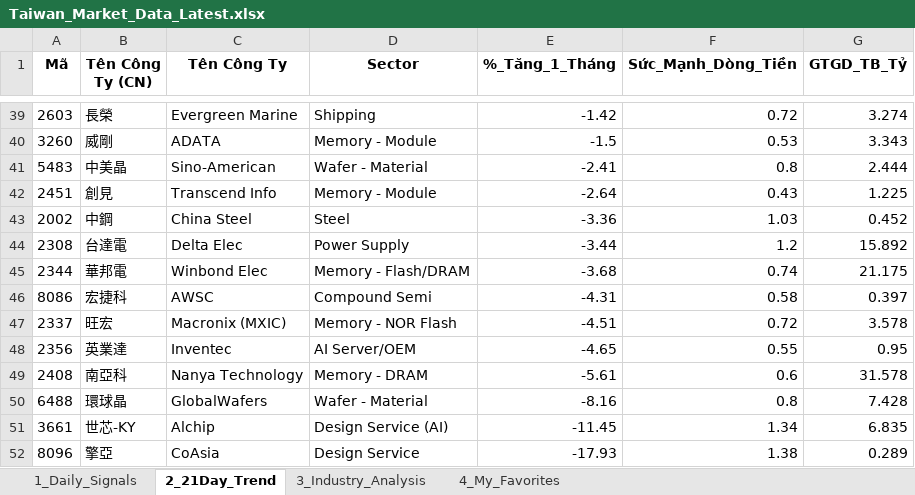
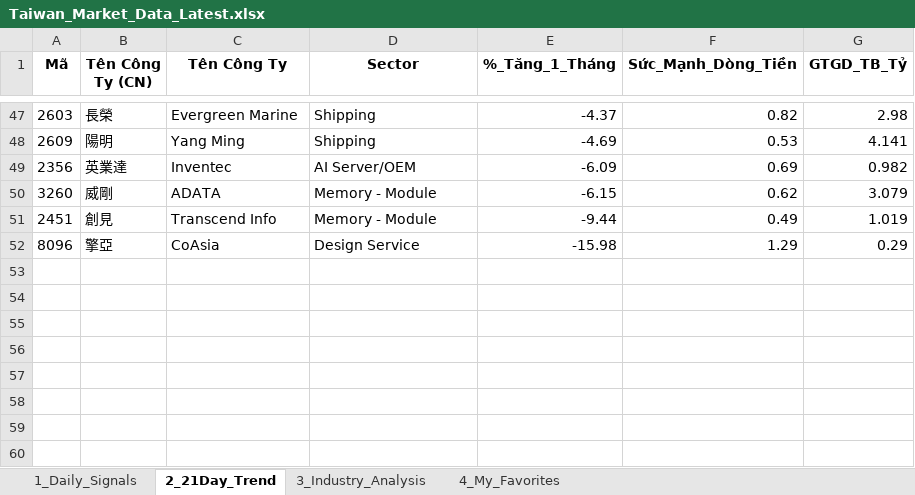
Before and after one commit to chipmoon/dashboard-tw, an Excel workbook: Taiwan_Market_Data_Latest.xlsx, sheet 2_21Day_Trend, drawn as a sheet; only a part is shown, gaps mark what is left out; values as stored, in another font and other column widths than the file's, no borders; removed rows and columns are numbered as before the commit, all else as after; the diff covers the shown part only; the diff names each change by its address in the sheet, - before the commit and + after, or states it on an @@ line.

```diff
--- a/Taiwan_Market_Data_Latest.xlsx (sheet 2_21Day_Trend)
+++ b/Taiwan_Market_Data_Latest.xlsx (sheet 2_21Day_Trend)
-E47 (%_Tăng_1_Tháng): -1.42
+E47 (%_Tăng_1_Tháng): -4.37
-F47 (Sức_Mạnh_Dòng_Tiền): 0.72
+F47 (Sức_Mạnh_Dòng_Tiền): 0.82
-G47 (GTGD_TB_Tỷ): 3.274
+G47 (GTGD_TB_Tỷ): 2.98
+row 48: 2609 | 陽明 | Yang Ming | Shipping | -4.69 | 0.53 | 4.141
+row 49: 2356 | 英業達 | Inventec | AI Server/OEM | -6.09 | 0.69 | 0.982
-E50 (%_Tăng_1_Tháng): -1.5
+E50 (%_Tăng_1_Tháng): -6.15
-F50 (Sức_Mạnh_Dòng_Tiền): 0.53
+F50 (Sức_Mạnh_Dòng_Tiền): 0.62
-G50 (GTGD_TB_Tỷ): 3.343
+G50 (GTGD_TB_Tỷ): 3.079
-row 41: 5483 | 中美晶 | Sino-American | Wafer - Material | -2.41 | 0.8 | 2.444
-E51 (%_Tăng_1_Tháng): -2.64
+E51 (%_Tăng_1_Tháng): -9.44
-F51 (Sức_Mạnh_Dòng_Tiền): 0.43
+F51 (Sức_Mạnh_Dòng_Tiền): 0.49
-G51 (GTGD_TB_Tỷ): 1.225
+G51 (GTGD_TB_Tỷ): 1.019
-row 43: 2002 | 中鋼 | China Steel | Steel | -3.36 | 1.03 | 0.452
-row 44: 2308 | 台達電 | Delta Elec | Power Supply | -3.44 | 1.2 | 15.892
-row 45: 2344 | 華邦電 | Winbond Elec | Memory - Flash/DRAM | -3.68 | 0.74 | 21.175
-row 46: 8086 | 宏捷科 | AWSC | Compound Semi | -4.31 | 0.58 | 0.397
-row 47: 2337 | 旺宏 | Macronix (MXIC) | Memory - NOR Flash | -4.51 | 0.72 | 3.578
-row 48: 2356 | 英業達 | Inventec | AI Server/OEM | -4.65 | 0.55 | 0.95
-row 49: 2408 | 南亞科 | Nanya Technology | Memory - DRAM | -5.61 | 0.6 | 31.578
-row 50: 6488 | 環球晶 | GlobalWafers | Wafer - Material | -8.16 | 0.8 | 7.428
-row 51: 3661 | 世芯-KY | Alchip | Design Service (AI) | -11.45 | 1.34 | 6.835
-E52 (%_Tăng_1_Tháng): -17.93
+E52 (%_Tăng_1_Tháng): -15.98
-F52 (Sức_Mạnh_Dòng_Tiền): 1.38
+F52 (Sức_Mạnh_Dòng_Tiền): 1.29
-G52 (GTGD_TB_Tỷ): 0.289
+G52 (GTGD_TB_Tỷ): 0.29
```
Also changed, not shown: 28 added rows, 20 removed rows and 51 edited cells elsewhere in this sheet, sheet 1_Daily_Signals, sheet 3_Industry_Analysis, sheet 4_My_Favorites.
